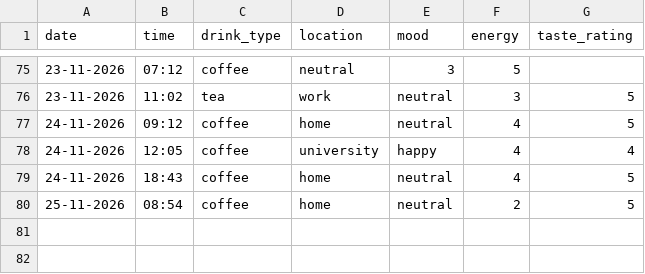
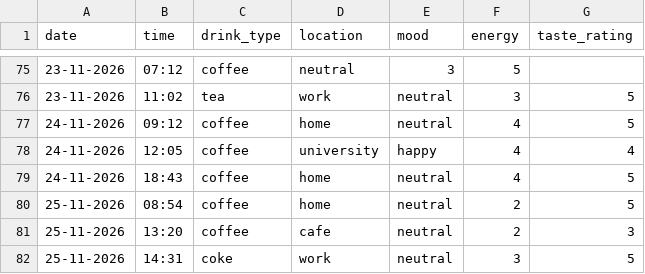
Before and after one commit to sofiia773/DCP-assignment-, a CSV file: drinks.csv, drawn as a sheet; only a part is shown, gaps mark what is left out; the diff names each change by its address in the sheet, - before the commit and + after, or states it on an @@ line.

Commit message:
Add new drink record

```diff
--- a/drinks.csv
+++ b/drinks.csv
+row 81: 25-11-2026 | 13:20 | coffee | cafe | neutral | 2 | 3
+row 82: 25-11-2026 | 14:31 | coke | work | neutral | 3 | 5
```
